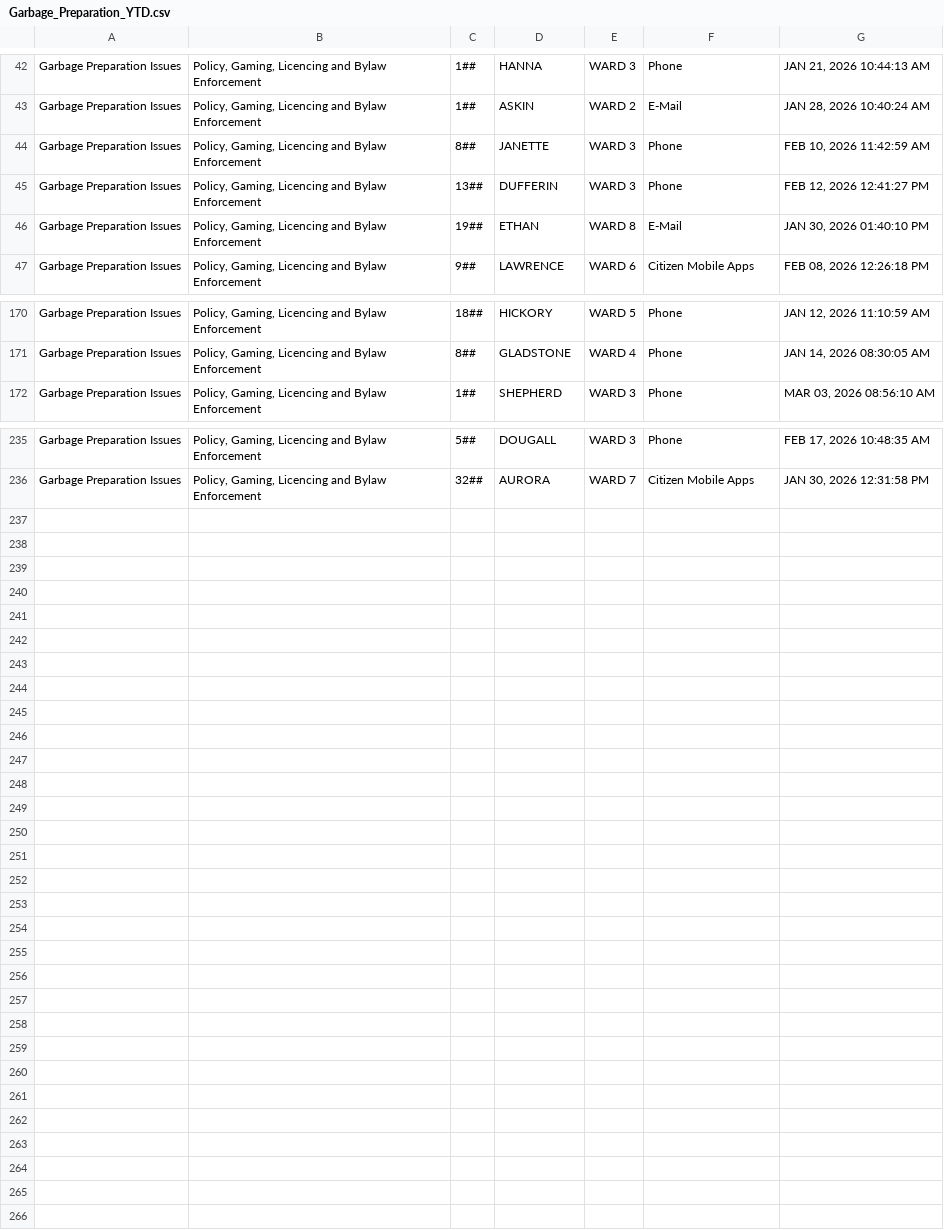
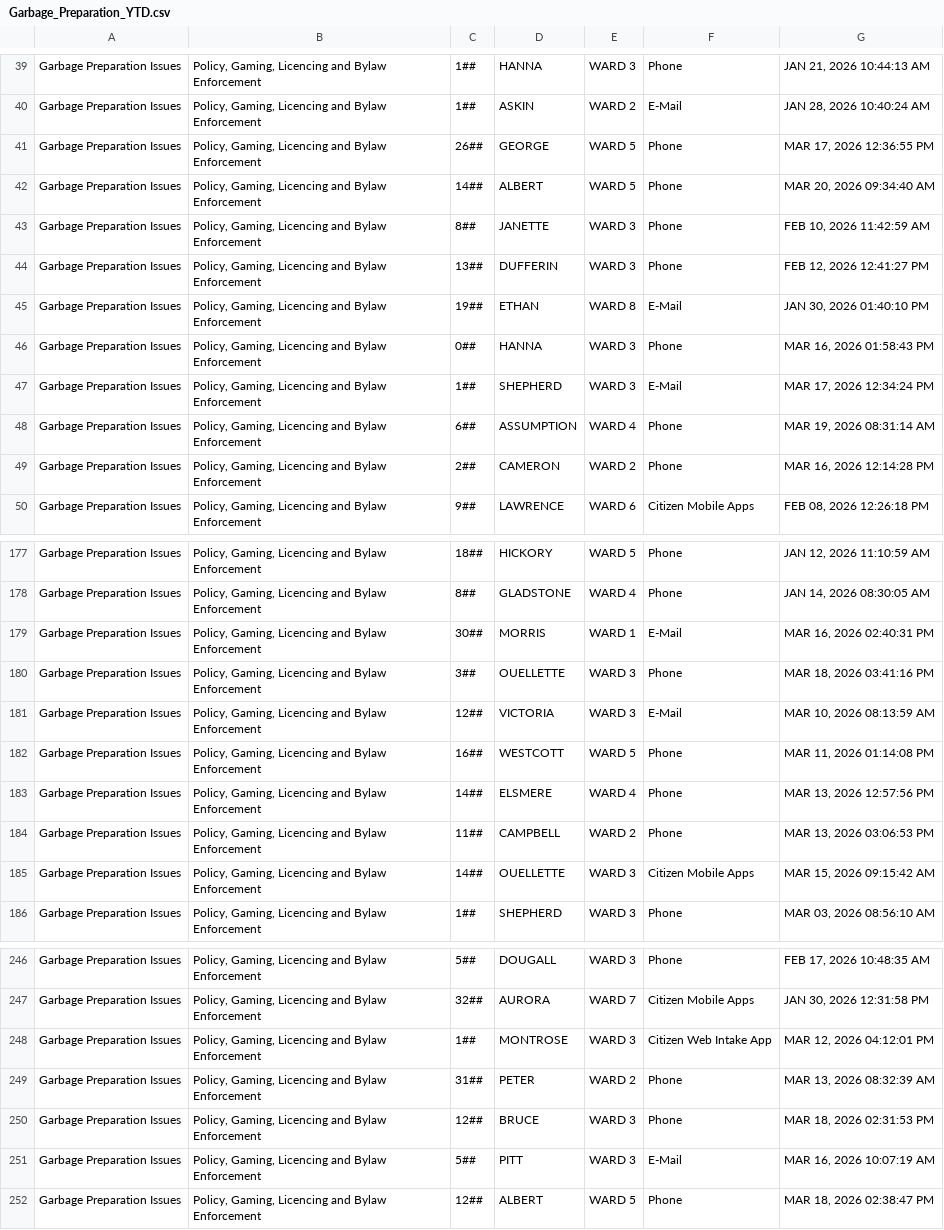
Before and after one commit to dntiontk/windsor-opendata, a CSV file: raw/garbage/Garbage_Preparation_YTD.csv, drawn as a sheet; only a part is shown, gaps mark what is left out; the diff covers the shown part only.

```diff
--- a/raw/garbage/Garbage_Preparation_YTD.csv
+++ b/raw/garbage/Garbage_Preparation_YTD.csv
@@ -43,2 +40,4 @@
 "Garbage Preparation Issues","Policy, Gaming, Licencing and Bylaw Enforcement","1##","ASKIN","WARD 2","E-Mail","JAN 28, 2026 10:40:24 AM"
+"Garbage Preparation Issues","Policy, Gaming, Licencing and Bylaw Enforcement","26##","GEORGE","WARD 5","Phone","MAR 17, 2026 12:36:55 PM"
+"Garbage Preparation Issues","Policy, Gaming, Licencing and Bylaw Enforcement","14##","ALBERT","WARD 5","Phone","MAR 20, 2026 09:34:40 AM"
 "Garbage Preparation Issues","Policy, Gaming, Licencing and Bylaw Enforcement","8##","JANETTE","WARD 3","Phone","FEB 10, 2026 11:42:59 AM"
@@ -46,2 +45,6 @@
 "Garbage Preparation Issues","Policy, Gaming, Licencing and Bylaw Enforcement","19##","ETHAN","WARD 8","E-Mail","JAN 30, 2026 01:40:10 PM"
+"Garbage Preparation Issues","Policy, Gaming, Licencing and Bylaw Enforcement","0##","HANNA","WARD 3","Phone","MAR 16, 2026 01:58:43 PM"
+"Garbage Preparation Issues","Policy, Gaming, Licencing and Bylaw Enforcement","1##","SHEPHERD","WARD 3","E-Mail","MAR 17, 2026 12:34:24 PM"
+"Garbage Preparation Issues","Policy, Gaming, Licencing and Bylaw Enforcement","6##","ASSUMPTION","WARD 4","Phone","MAR 19, 2026 08:31:14 AM"
+"Garbage Preparation Issues","Policy, Gaming, Licencing and Bylaw Enforcement","2##","CAMERON","WARD 2","Phone","MAR 16, 2026 12:14:28 PM"
 "Garbage Preparation Issues","Policy, Gaming, Licencing and Bylaw Enforcement","9##","LAWRENCE","WARD 6","Citizen Mobile Apps","FEB 08, 2026 12:26:18 PM"
@@ -171,2 +178,9 @@
 "Garbage Preparation Issues","Policy, Gaming, Licencing and Bylaw Enforcement","8##","GLADSTONE","WARD 4","Phone","JAN 14, 2026 08:30:05 AM"
+"Garbage Preparation Issues","Policy, Gaming, Licencing and Bylaw Enforcement","30##","MORRIS","WARD 1","E-Mail","MAR 16, 2026 02:40:31 PM"
+"Garbage Preparation Issues","Policy, Gaming, Licencing and Bylaw Enforcement","3##","OUELLETTE","WARD 3","Phone","MAR 18, 2026 03:41:16 PM"
+"Garbage Preparation Issues","Policy, Gaming, Licencing and Bylaw Enforcement","12##","VICTORIA","WARD 3","E-Mail","MAR 10, 2026 08:13:59 AM"
+"Garbage Preparation Issues","Policy, Gaming, Licencing and Bylaw Enforcement","16##","WESTCOTT","WARD 5","Phone","MAR 11, 2026 01:14:08 PM"
+"Garbage Preparation Issues","Policy, Gaming, Licencing and Bylaw Enforcement","14##","ELSMERE","WARD 4","Phone","MAR 13, 2026 12:57:56 PM"
+"Garbage Preparation Issues","Policy, Gaming, Licencing and Bylaw Enforcement","11##","CAMPBELL","WARD 2","Phone","MAR 13, 2026 03:06:53 PM"
+"Garbage Preparation Issues","Policy, Gaming, Licencing and Bylaw Enforcement","14##","OUELLETTE","WARD 3","Citizen Mobile Apps","MAR 15, 2026 09:15:42 AM"
 "Garbage Preparation Issues","Policy, Gaming, Licencing and Bylaw Enforcement","1##","SHEPHERD","WARD 3","Phone","MAR 03, 2026 08:56:10 AM"
@@ -236 +247,6 @@
 "Garbage Preparation Issues","Policy, Gaming, Licencing and Bylaw Enforcement","32##","AURORA","WARD 7","Citizen Mobile Apps","JAN 30, 2026 12:31:58 PM"
+"Garbage Preparation Issues","Policy, Gaming, Licencing and Bylaw Enforcement","1##","MONTROSE","WARD 3","Citizen Web Intake App","MAR 12, 2026 04:12:01 PM"
+"Garbage Preparation Issues","Policy, Gaming, Licencing and Bylaw Enforcement","31##","PETER","WARD 2","Phone","MAR 13, 2026 08:32:39 AM"
+"Garbage Preparation Issues","Policy, Gaming, Licencing and Bylaw Enforcement","12##","BRUCE","WARD 3","Phone","MAR 18, 2026 02:31:53 PM"
+"Garbage Preparation Issues","Policy, Gaming, Licencing and Bylaw Enforcement","5##","PITT","WARD 3","E-Mail","MAR 16, 2026 10:07:19 AM"
+"Garbage Preparation Issues","Policy, Gaming, Licencing and Bylaw Enforcement","12##","ALBERT","WARD 5","Phone","MAR 18, 2026 02:38:47 PM"
```
Also changed, not shown: 4 added rows, 5 moved rows and 4 edited cells elsewhere in this file, raw/parking/3Day_Parking_Infraction_YTD.csv, raw/parks-and-trails/Parks_Maintenance_YTD.csv, 33 other files.
